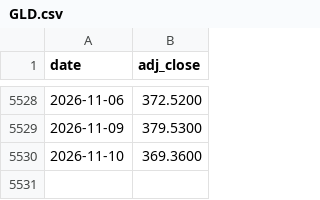
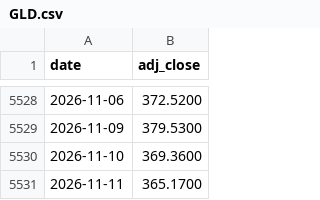
Before and after one commit to brendanperryrealtor-wq/war-chest-data, a CSV file: data/GLD.csv, drawn as a sheet; only a part is shown, gaps mark what is left out.

```diff
--- a/data/GLD.csv
+++ b/data/GLD.csv
@@ -5530 +5530,2 @@ date,adj_close
 2026-11-10,369.3600
+2026-11-11,365.1700
```
Also changed, not shown: data/BIL.csv, data/EFA.csv, 7 other files.
